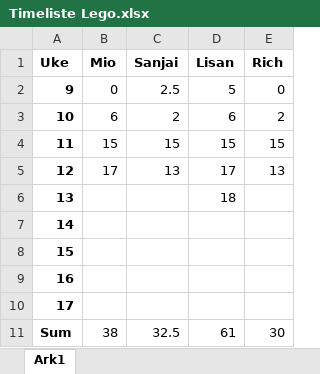
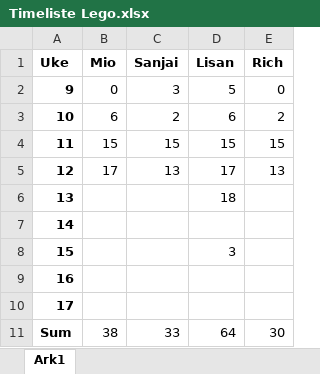
Before and after one commit to miosmaaland/Legoprosjekt-2023, an Excel workbook: Timeliste Lego.xlsx, sheet Ark1, drawn as a sheet; values as stored, in another font and other column widths than the file's, no borders; the diff names each change by its address in the sheet, - before the commit and + after, or states it on an @@ line.

```diff
--- a/Timeliste Lego.xlsx (sheet Ark1)
+++ b/Timeliste Lego.xlsx (sheet Ark1)
-C2 (Sanjai): 2.5
+C2 (Sanjai): 3
-D8 (Lisan): (empty)
+D8 (Lisan): 3
-C11 (Sanjai): 32.5
+C11 (Sanjai): 33
-D11 (Lisan): 61
+D11 (Lisan): 64
```
Also changed, not shown: 2 other files.
